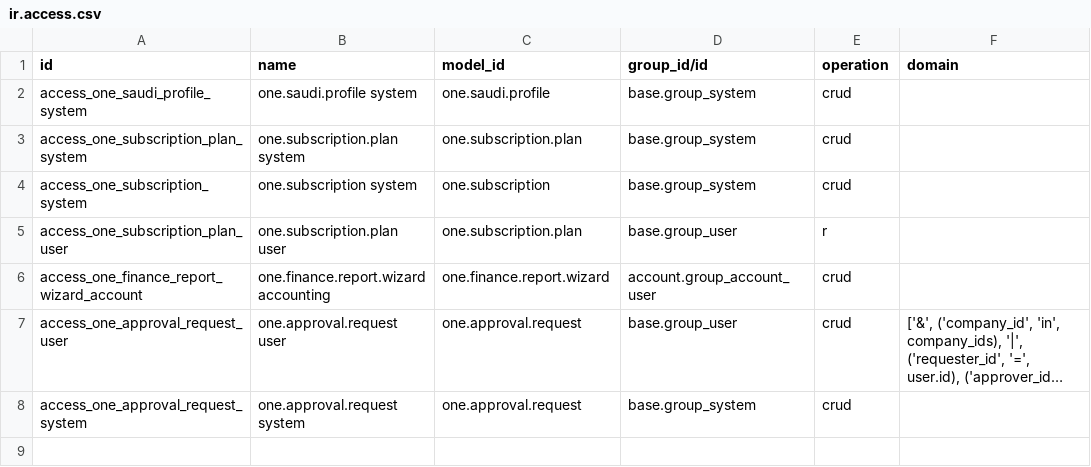
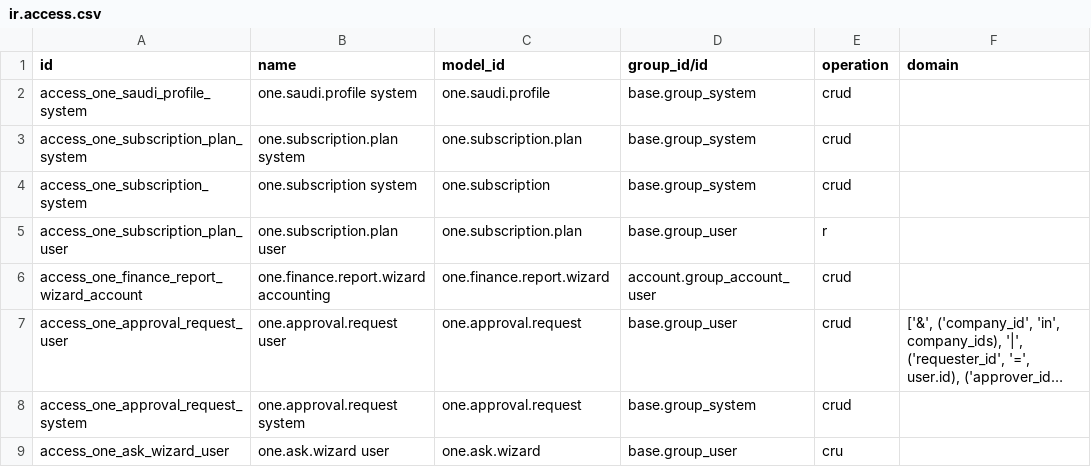
Before and after one commit to Midoalone85/onebusiness-site, a CSV file: one_custom/one_ui/security/ir.access.csv, drawn as a sheet; long unchanged cells end in …; the diff names each change by its address in the sheet, - before the commit and + after, or states it on an @@ line.

Commit message:
Allow users to access Ask ONE Lite

```diff
--- a/one_custom/one_ui/security/ir.access.csv
+++ b/one_custom/one_ui/security/ir.access.csv
+row 9: access_one_ask_wizard_user | one.ask.wizard user | one.ask.wizard | base.group_user | cru
```
